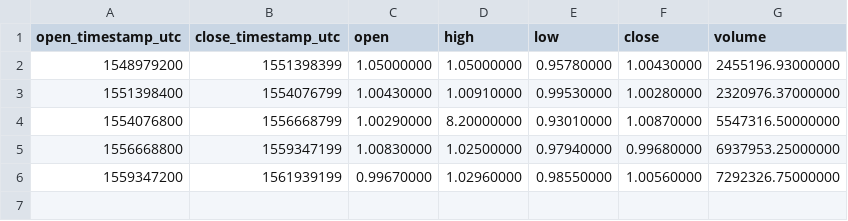
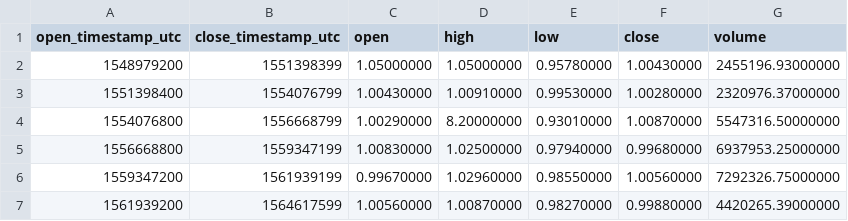
Before and after one commit to cryptobigbro/binance-USDSUSDT, a CSV file: binance-USDSUSDT-1M.csv, drawn as a sheet.

```diff
--- a/binance-USDSUSDT-1M.csv
+++ b/binance-USDSUSDT-1M.csv
@@ -6 +6,2 @@ open_timestamp_utc,close_timestamp_utc,open,high,low,close,volume
 1559347200,1561939199,0.99670000,1.02960000,0.98550000,1.00560000,7292326.75000000
+1561939200,1564617599,1.00560000,1.00870000,0.98270000,0.99880000,4420265.39000000
```
Also changed, not shown: binance-USDSUSDT-1d.csv, binance-USDSUSDT-1w.csv, 1 other file.
